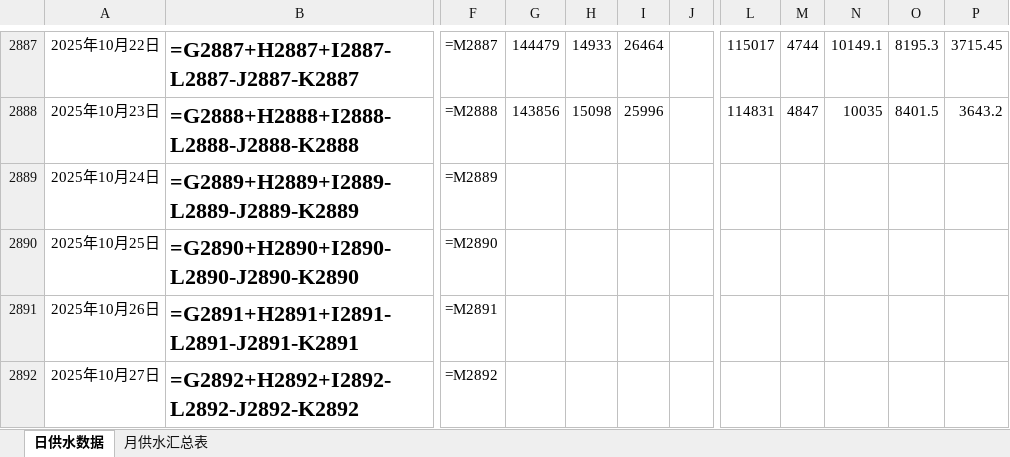
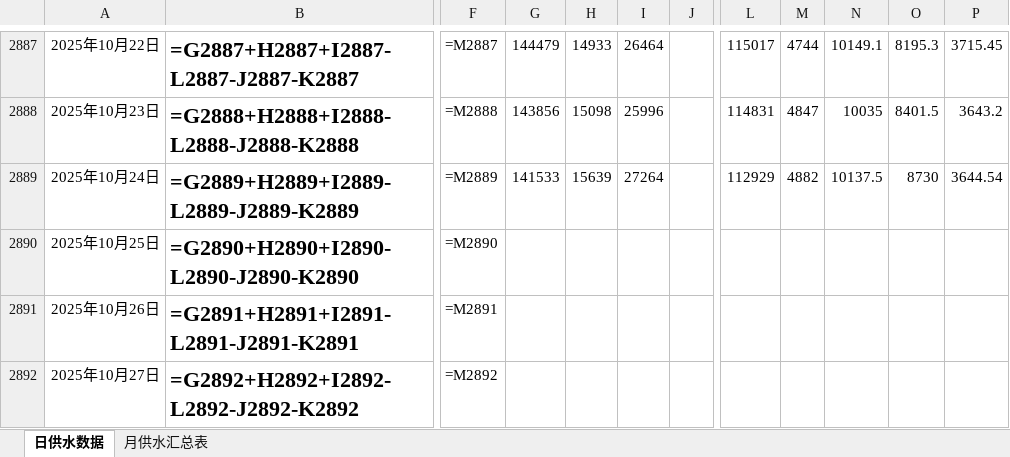
Before and after one commit to jiehuahuang10/getwaterdata, an Excel workbook: excel_exports/石滩供水服务部每日总供水情况.xlsx, sheet 日供水数据, drawn as a sheet; only a part is shown, gaps mark what is left out; values as stored, in another font and other column widths than the file's, no borders; formulas without a stored value are shown as written; conditional formats and table styles not drawn; the diff names each change by its address in the sheet, - before the commit and + after, or states it on an @@ line.

```diff
--- a/excel_exports/石滩供水服务部每日总供水情况.xlsx (sheet 日供水数据)
+++ b/excel_exports/石滩供水服务部每日总供水情况.xlsx (sheet 日供水数据)
-G2889: (empty)
+G2889: 141533
-H2889: (empty)
+H2889: 15639
-I2889: (empty)
+I2889: 27264
-L2889: (empty)
+L2889: 112929
-M2889: (empty)
+M2889: 4882
-N2889: (empty)
+N2889: 10137.5
-O2889: (empty)
+O2889: 8730
-P2889: (empty)
+P2889: 3644.54
```
Also changed, not shown: 2 other files.
